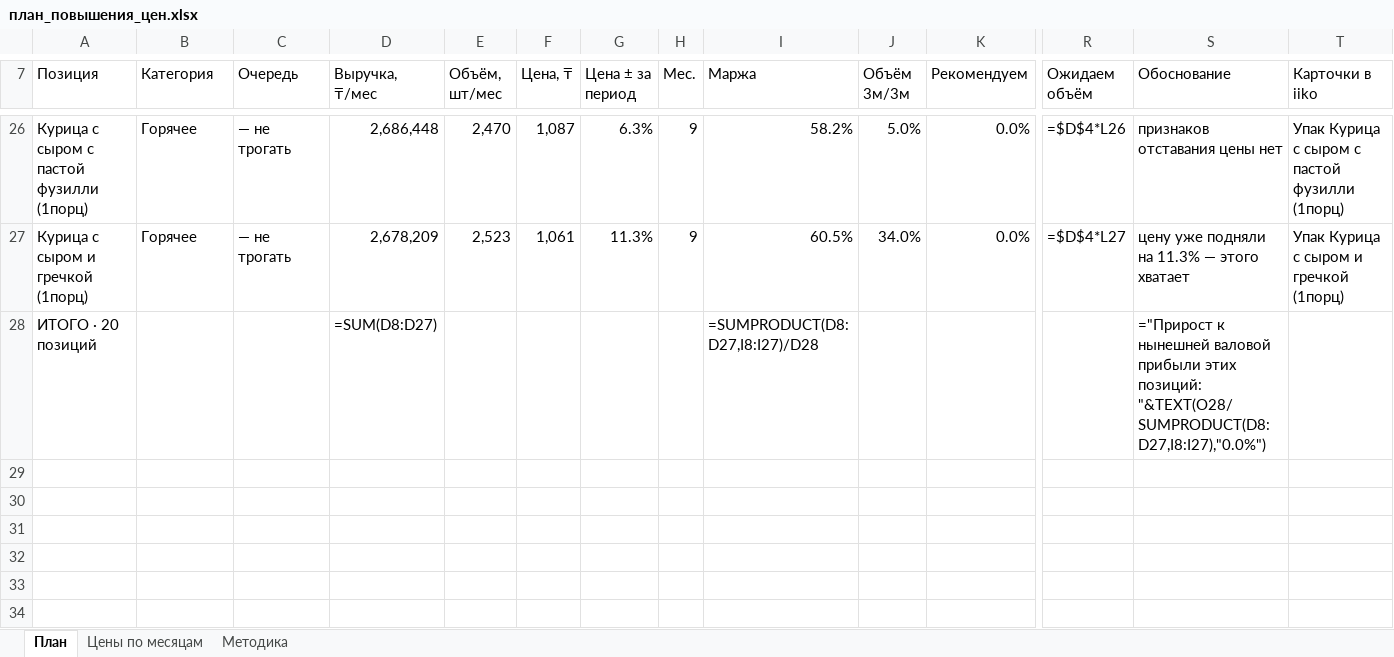
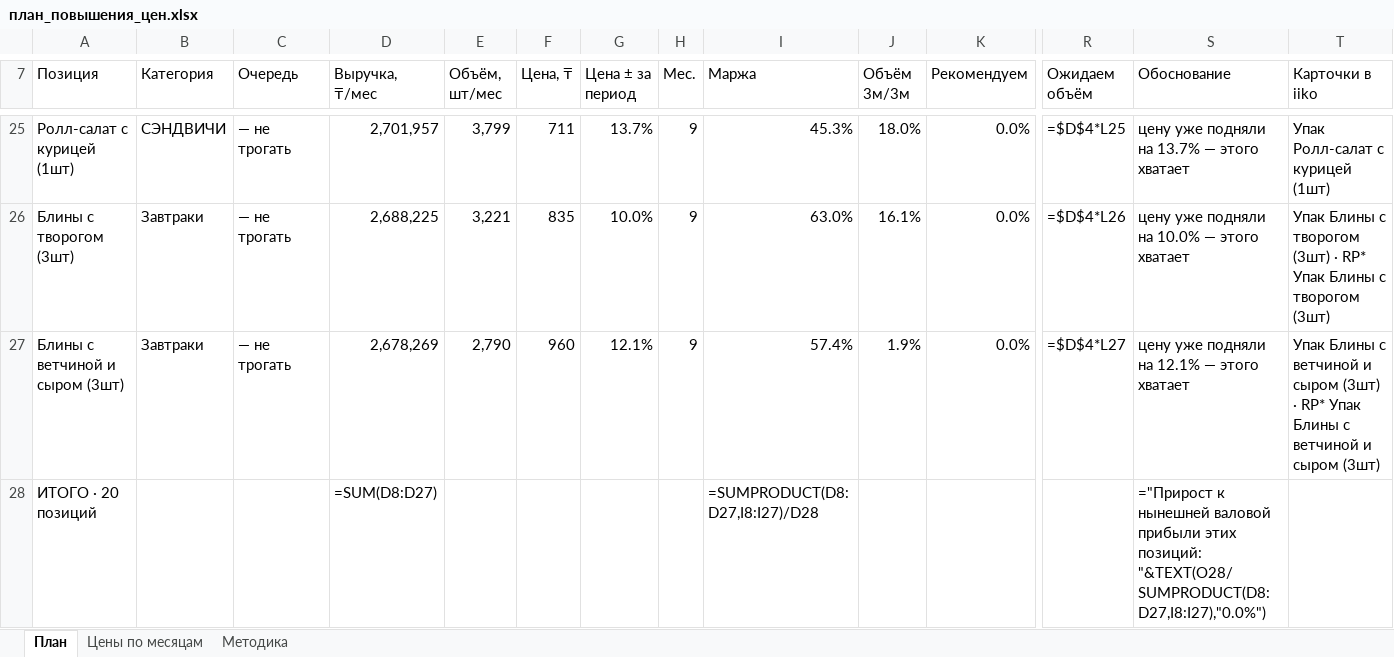
Before and after one commit to Olgagerassimenko/fin-director, an Excel workbook: план_повышения_цен.xlsx, sheet План, drawn as a sheet; only a part is shown, gaps mark what is left out; values as stored, in another font and other column widths than the file's, no cell formats; formulas without a stored value are shown as written; rows hold the shown columns only; the diff covers the shown part only; the diff names each change by its address in the sheet, - before the commit and + after, or states it on an @@ line.

```diff
--- a/план_повышения_цен.xlsx (sheet План)
+++ b/план_повышения_цен.xlsx (sheet План)
+row 25: Ролл-салат с курицей (1шт) | СЭНДВИЧИ | — не трогать | 2,701,957 | 3,799 | 711 | 13.7% | 9 | 45.3% | 18.0% | 0.0% | =$D$4*L25 | цену уже подняли на 13.7% — этого хватает | Упак Ролл-салат с курицей (1шт)
-A26 (Позиция): Курица с сыром с пастой фузилли (1порц)
+A26 (Позиция): Блины с творогом (3шт)
-B26:B27 (Категория): Горячее
+B26:B27 (Категория): Завтраки
-D26 (Выручка, ₸/мес): 2,686,448
+D26 (Выручка, ₸/мес): 2,688,225
-E26 (Объём, шт/мес): 2,470
+E26 (Объём, шт/мес): 3,221
-F26 (Цена, ₸): 1,087
+F26 (Цена, ₸): 835
-G26 (Цена ± за период): 6.3%
+G26 (Цена ± за период): 10.0%
-I26 (Маржа): 58.2%
+I26 (Маржа): 63.0%
-J26 (Объём 3м/3м): 5.0%
+J26 (Объём 3м/3м): 16.1%
-S26 (Обоснование): признаков отставания цены нет
+S26 (Обоснование): цену уже подняли на 10.0% — этого хватает
-T26 (Карточки в iiko): Упак Курица с сыром с пастой фузилли (1порц)
+T26 (Карточки в iiko): Упак Блины с творогом (3шт) · RP* Упак Блины с творогом (3шт)
-A27 (Позиция): Курица с сыром и гречкой (1порц)
+A27 (Позиция): Блины с ветчиной и сыром (3шт)
-D27 (Выручка, ₸/мес): 2,678,209
+D27 (Выручка, ₸/мес): 2,678,269
-E27 (Объём, шт/мес): 2,523
+E27 (Объём, шт/мес): 2,790
-F27 (Цена, ₸): 1,061
+F27 (Цена, ₸): 960
-G27 (Цена ± за период): 11.3%
+G27 (Цена ± за период): 12.1%
-I27 (Маржа): 60.5%
+I27 (Маржа): 57.4%
-J27 (Объём 3м/3м): 34.0%
+J27 (Объём 3м/3м): 1.9%
-S27 (Обоснование): цену уже подняли на 11.3% — этого хватает
+S27 (Обоснование): цену уже подняли на 12.1% — этого хватает
-T27 (Карточки в iiko): Упак Курица с сыром и гречкой (1порц)
+T27 (Карточки в iiko): Упак Блины с ветчиной и сыром (3шт) · RP* Упак Блины с ветчиной и сыром (3шт)
```
Also changed, not shown: 7 added rows, 8 removed rows and 111 edited cells elsewhere in this sheet, sheet Цены по месяцам, cell formats, charts or pictures, I Отчет ПРОДАЖИ 03.2026.xlsx, I Отчет ПРОДАЖИ 04.2026.xlsx, 46 other files.
